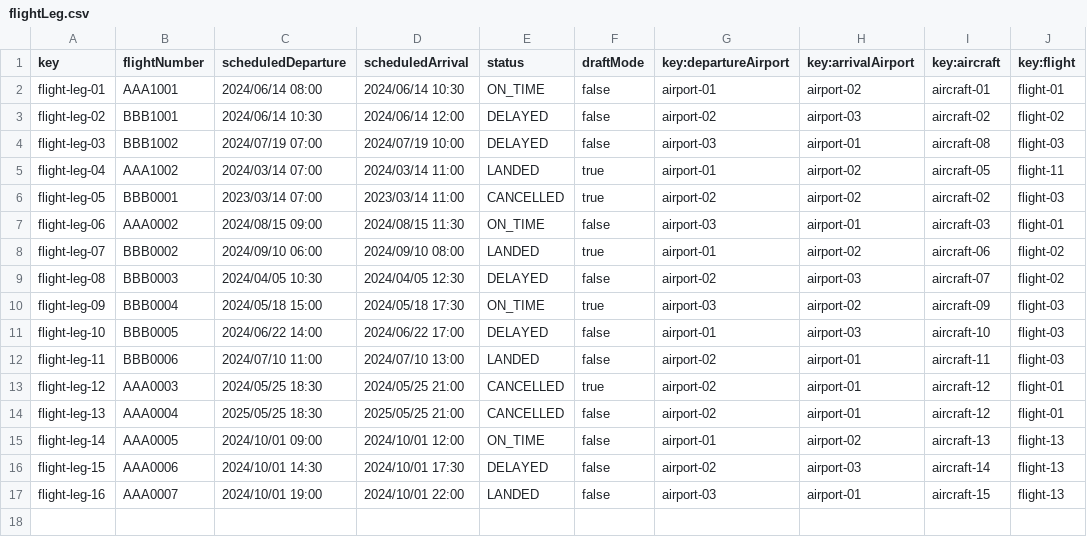
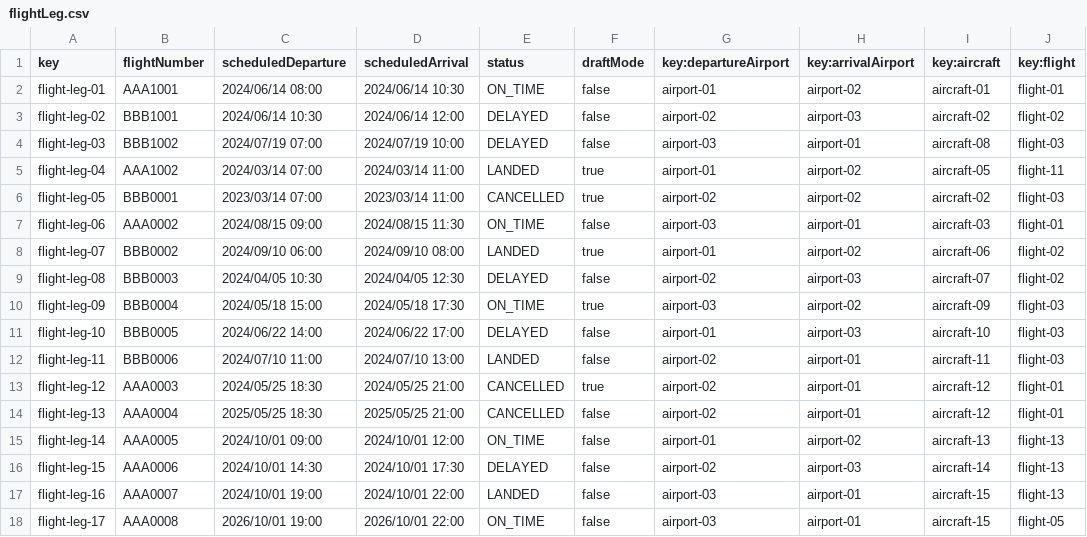
Before and after one commit to sfernandez07/DP2-C.004, a CSV file: src/main/resources/WEB-INF/data/sample/flightLeg.csv, drawn as a sheet; the diff names each change by its address in the sheet, - before the commit and + after, or states it on an @@ line.

```diff
--- a/src/main/resources/WEB-INF/data/sample/flightLeg.csv
+++ b/src/main/resources/WEB-INF/data/sample/flightLeg.csv
+row 18: flight-leg-17 | AAA0008 | 2026/10/01 19:00 | 2026/10/01 22:00 | ON_TIME | false | airport-03 | airport-01 | aircraft-15 | flight-05
```
Also changed, not shown: src/main/resources/WEB-INF/data/sample/flightAssignment.csv, 28 other files.
